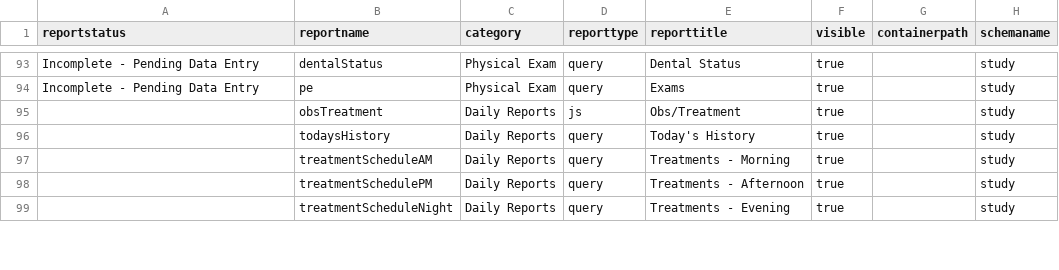
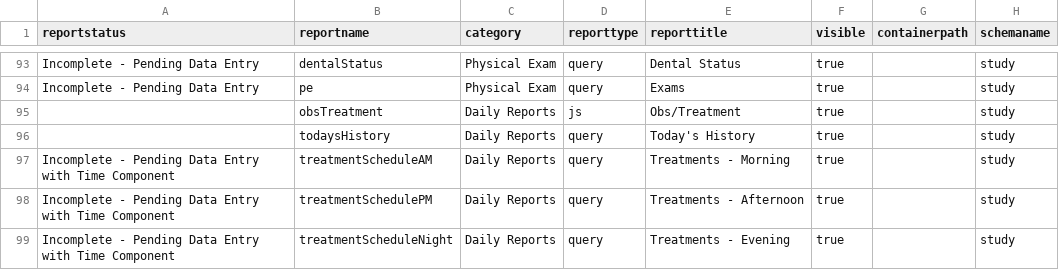
Before and after one commit to LabKey/cnprcEHRModules, a TSV file: cnprc_ehr/resources/data/reports.tsv, drawn as a sheet; only a part is shown, gaps mark what is left out; the diff covers the shown part only; the diff names each change by its address in the sheet, - before the commit and + after, or states it on an @@ line.

Commit message:
Modified treatmentSchedule to include Drug Name. Also, updated report status for Behavior reports; and Treatment reports that require time component in treatment dates.

```diff
--- a/cnprc_ehr/resources/data/reports.tsv
+++ b/cnprc_ehr/resources/data/reports.tsv
-A97:A99 (reportstatus): (empty)
+A97:A99 (reportstatus): Incomplete - Pending Data Entry with Time Component
```
Also changed, not shown: 11 edited cells elsewhere in this file, 2 other files.
